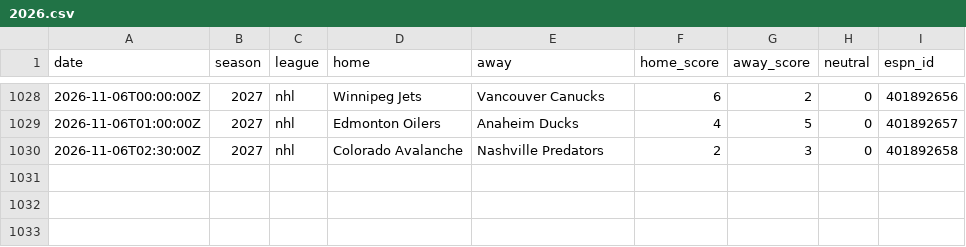
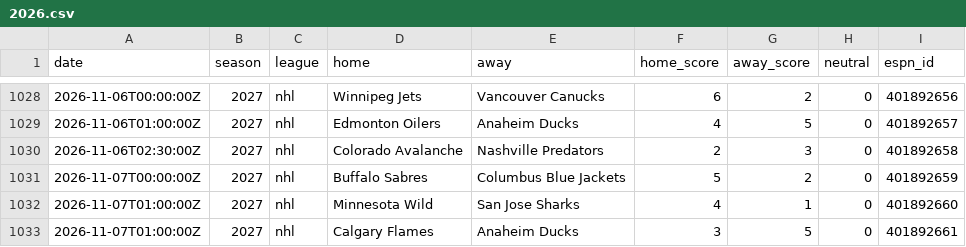
Before and after one commit to AdrianShah/C-Sports-Predictor, a CSV file: history/nhl/2026.csv, drawn as a sheet; only a part is shown, gaps mark what is left out; the diff names each change by its address in the sheet, - before the commit and + after, or states it on an @@ line.

```diff
--- a/history/nhl/2026.csv
+++ b/history/nhl/2026.csv
+row 1031: 2026-11-07T00:00:00Z | 2027 | nhl | Buffalo Sabres | Columbus Blue Jackets | 5 | 2 | 0 | 401892659
+row 1032: 2026-11-07T01:00:00Z | 2027 | nhl | Minnesota Wild | San Jose Sharks | 4 | 1 | 0 | 401892660
+row 1033: 2026-11-07T01:00:00Z | 2027 | nhl | Calgary Flames | Anaheim Ducks | 3 | 5 | 0 | 401892661
```
Also changed, not shown: history/nba/2026.csv, 1 other file.
